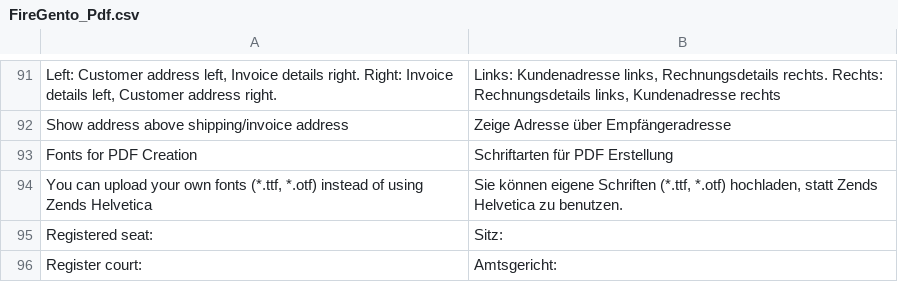
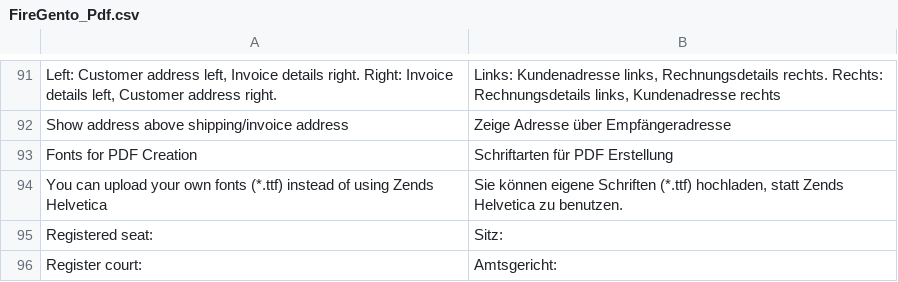
Before and after one commit to firegento/firegento-pdf, a CSV file: src/app/locale/de_DE/FireGento_Pdf.csv, drawn as a sheet; only a part is shown, gaps mark what is left out.

```diff
--- a/src/app/locale/de_DE/FireGento_Pdf.csv
+++ b/src/app/locale/de_DE/FireGento_Pdf.csv
@@ -93,3 +93,3 @@
 "Fonts for PDF Creation","Schriftarten für PDF Erstellung"
-"You can upload your own fonts (*.ttf, *.otf) instead of using Zends Helvetica","Sie können eigene Schriften (*.ttf, *.otf) hochladen, statt Zends Helvetica zu benutzen."
+"You can upload your own fonts (*.ttf) instead of using Zends Helvetica","Sie können eigene Schriften (*.ttf) hochladen, statt Zends Helvetica zu benutzen."
 "Registered seat:","Sitz:"
```
Also changed, not shown: 1 other file.
